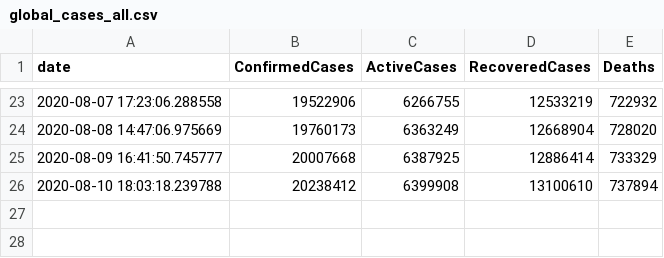
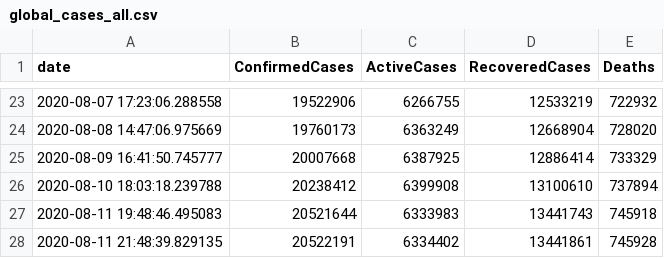
Before and after one commit to OanaTudu/Covid19, a CSV file: global_cases_all.csv, drawn as a sheet; only a part is shown, gaps mark what is left out.

```diff
--- a/global_cases_all.csv
+++ b/global_cases_all.csv
@@ -26 +26,3 @@ date, ConfirmedCases, ActiveCases, RecoveredCases, Deaths
 2020-08-10 18:03:18.239788,20238412,6399908,13100610,737894
+2020-08-11 19:48:46.495083,20521644,6333983,13441743,745918
+2020-08-11 21:48:39.829135,20522191,6334402,13441861,745928
```
Also changed, not shown: LACountyCovid.csv, global_cases_ca.csv, 4 other files.
